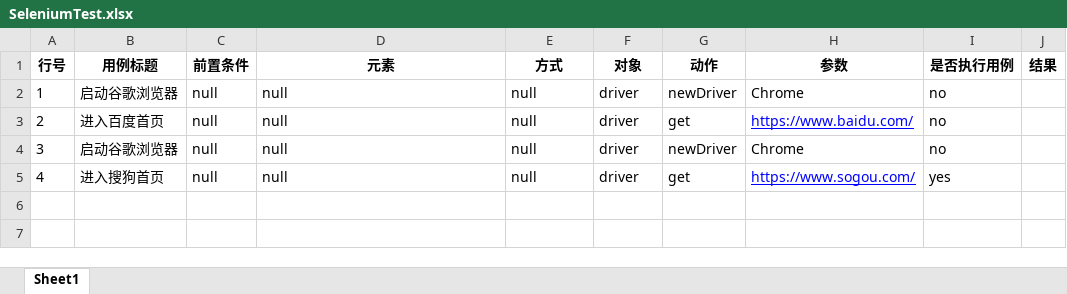
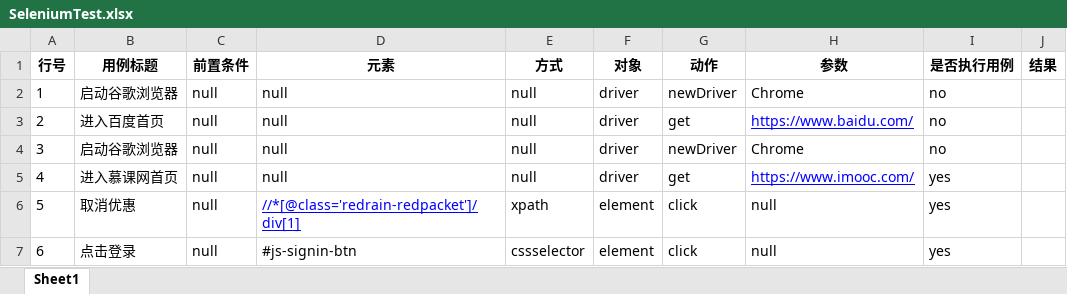
Before and after one commit to bwmqq/Projects, an Excel workbook: TestExcel/Excel/SeleniumTest.xlsx, sheet Sheet1, drawn as a sheet; values as stored, in another font and other column widths than the file's, no borders; the diff names each change by its address in the sheet, - before the commit and + after, or states it on an @@ line.

```diff
--- a/TestExcel/Excel/SeleniumTest.xlsx (sheet Sheet1)
+++ b/TestExcel/Excel/SeleniumTest.xlsx (sheet Sheet1)
-B5 (用例标题): 进入搜狗首页
+B5 (用例标题): 进入慕课网首页
-H5 (参数): https://www.sogou.com/
+H5 (参数): https://www.imooc.com/
+row 6: 5 | 取消优惠 | null | //*[@class='redrain-redpacket']/div[1] | xpath | element | click | null | yes
+row 7: 6 | 点击登录 | null | #js-signin-btn | cssselector | element | click | null | yes
```
Also changed, not shown: 10 other files.
